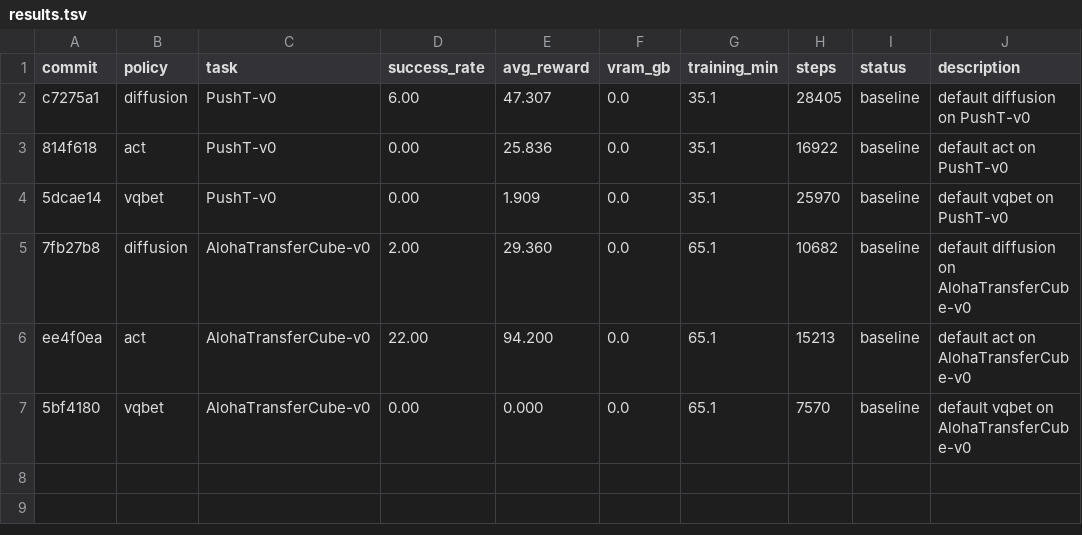
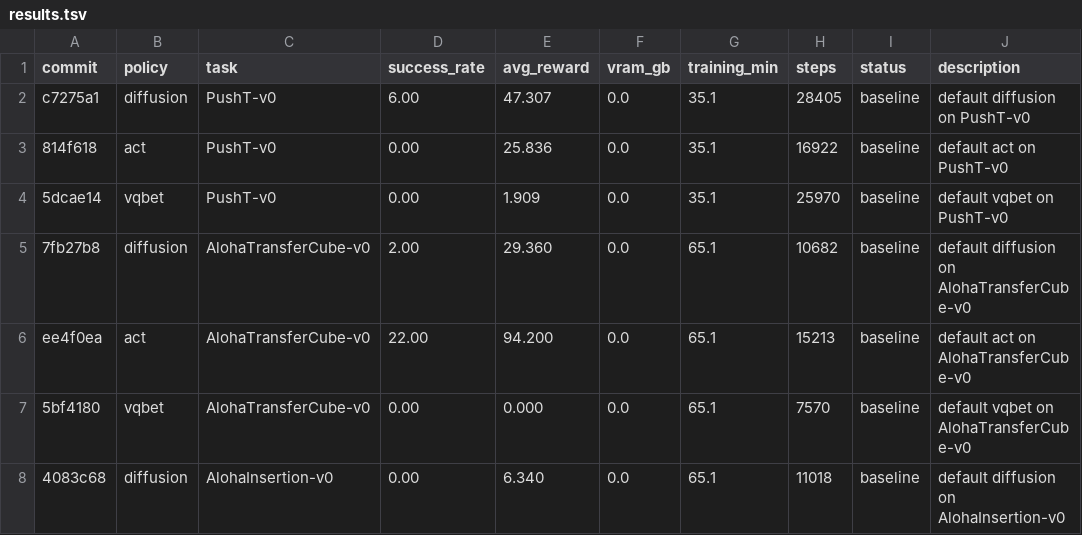
Before and after one commit to Vizuara-AI-Lab/AutoResearch-MRL, a TSV file: results.tsv, drawn as a sheet; the diff names each change by its address in the sheet, - before the commit and + after, or states it on an @@ line.

Commit message:
results: 7 experiments — auto-sync

```diff
--- a/results.tsv
+++ b/results.tsv
+row 8: 4083c68 | diffusion | AlohaInsertion-v0 | 0.00 | 6.340 | 0.0 | 65.1 | 11018 | baseline | default diffusion on AlohaInsertion-v0
```
Also changed, not shown: 3 other files.
